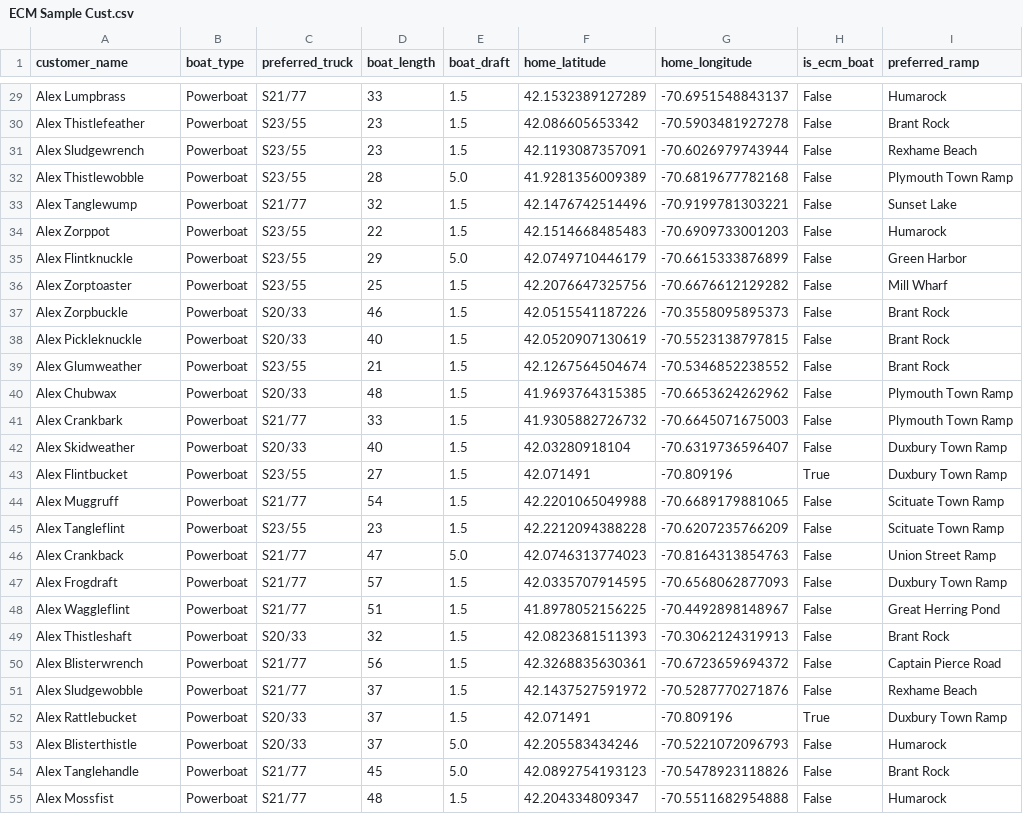
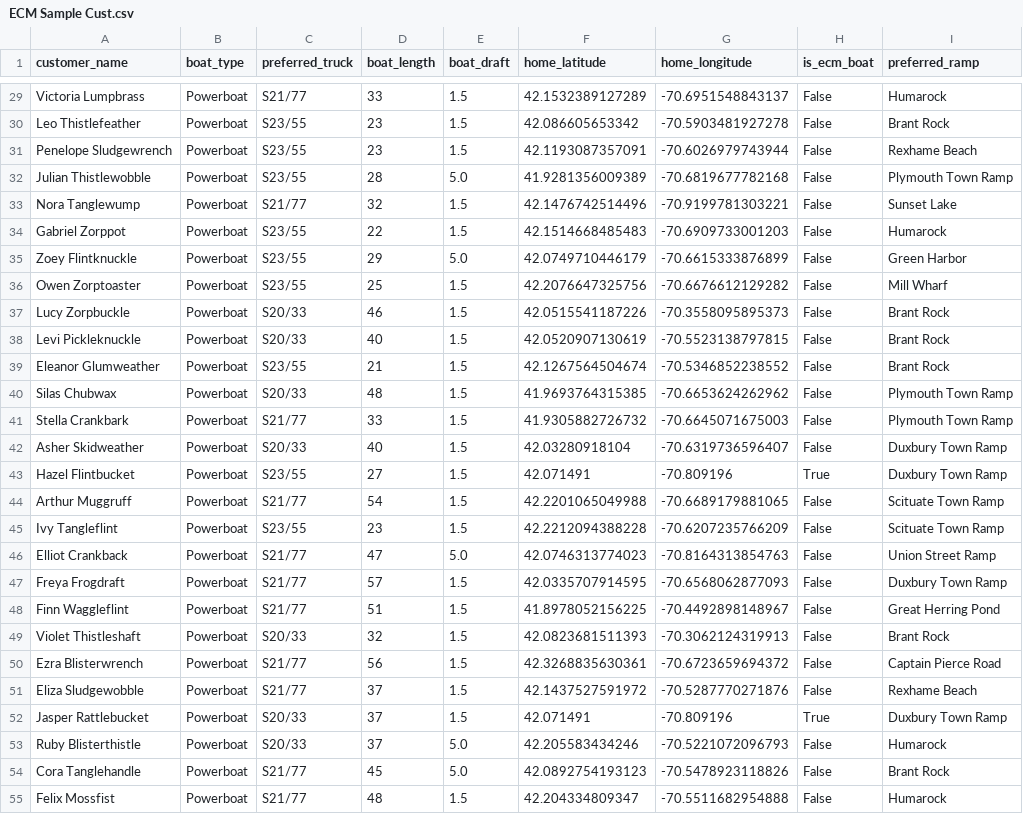
Before and after one commit to jfkarle/.streamlit, a CSV file: ECM Sample Cust.csv, drawn as a sheet; only a part is shown, gaps mark what is left out; the diff covers the shown part only; the diff names each change by its address in the sheet, - before the commit and + after, or states it on an @@ line.

```diff
--- a/ECM Sample Cust.csv
+++ b/ECM Sample Cust.csv
-A29 (customer_name): Alex Lumpbrass
+A29 (customer_name): Victoria Lumpbrass
-A30 (customer_name): Alex Thistlefeather
+A30 (customer_name): Leo Thistlefeather
-A31 (customer_name): Alex Sludgewrench
+A31 (customer_name): Penelope Sludgewrench
-A32 (customer_name): Alex Thistlewobble
+A32 (customer_name): Julian Thistlewobble
-A33 (customer_name): Alex Tanglewump
+A33 (customer_name): Nora Tanglewump
-A34 (customer_name): Alex Zorppot
+A34 (customer_name): Gabriel Zorppot
-A35 (customer_name): Alex Flintknuckle
+A35 (customer_name): Zoey Flintknuckle
-A36 (customer_name): Alex Zorptoaster
+A36 (customer_name): Owen Zorptoaster
-A37 (customer_name): Alex Zorpbuckle
+A37 (customer_name): Lucy Zorpbuckle
-A38 (customer_name): Alex Pickleknuckle
+A38 (customer_name): Levi Pickleknuckle
-A39 (customer_name): Alex Glumweather
+A39 (customer_name): Eleanor Glumweather
-A40 (customer_name): Alex Chubwax
+A40 (customer_name): Silas Chubwax
-A41 (customer_name): Alex Crankbark
+A41 (customer_name): Stella Crankbark
-A42 (customer_name): Alex Skidweather
+A42 (customer_name): Asher Skidweather
-A43 (customer_name): Alex Flintbucket
+A43 (customer_name): Hazel Flintbucket
-A44 (customer_name): Alex Muggruff
+A44 (customer_name): Arthur Muggruff
-A45 (customer_name): Alex Tangleflint
+A45 (customer_name): Ivy Tangleflint
-A46 (customer_name): Alex Crankback
+A46 (customer_name): Elliot Crankback
-A47 (customer_name): Alex Frogdraft
+A47 (customer_name): Freya Frogdraft
-A48 (customer_name): Alex Waggleflint
+A48 (customer_name): Finn Waggleflint
-A49 (customer_name): Alex Thistleshaft
+A49 (customer_name): Violet Thistleshaft
-A50 (customer_name): Alex Blisterwrench
+A50 (customer_name): Ezra Blisterwrench
-A51 (customer_name): Alex Sludgewobble
+A51 (customer_name): Eliza Sludgewobble
-A52 (customer_name): Alex Rattlebucket
+A52 (customer_name): Jasper Rattlebucket
-A53 (customer_name): Alex Blisterthistle
+A53 (customer_name): Ruby Blisterthistle
-A54 (customer_name): Alex Tanglehandle
+A54 (customer_name): Cora Tanglehandle
-A55 (customer_name): Alex Mossfist
+A55 (customer_name): Felix Mossfist
```
Also changed, not shown: 173 edited cells elsewhere in this file.
